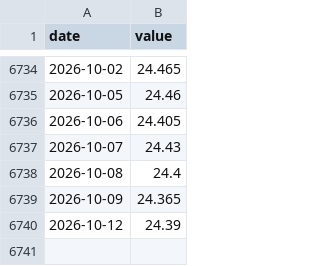
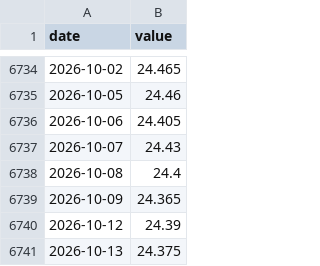
Before and after one commit to ladastary/mpt-data, a CSV file: raw/cnb_CZK_per_EUR_daily.csv, drawn as a sheet; only a part is shown, gaps mark what is left out; the diff names each change by its address in the sheet, - before the commit and + after, or states it on an @@ line.

```diff
--- a/raw/cnb_CZK_per_EUR_daily.csv
+++ b/raw/cnb_CZK_per_EUR_daily.csv
+row 6741: 2026-10-13 | 24.375
```
Also changed, not shown: data/monthly_returns_eur.csv, raw/cnb_CZK_per_USD_daily.csv, 3 other files.
